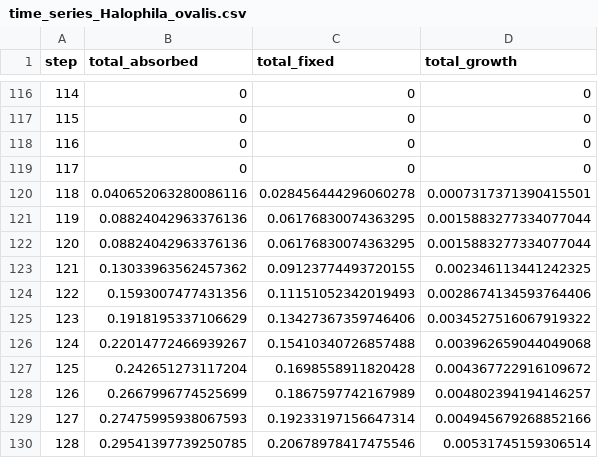
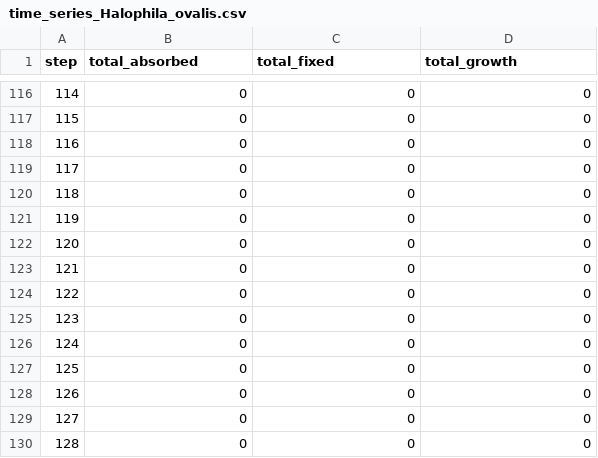
Before and after one commit to reodive/BlueCarbonSim, a CSV file: results/time_series_Halophila_ovalis.csv, drawn as a sheet; only a part is shown, gaps mark what is left out; the diff covers the shown part only.

```diff
--- a/results/time_series_Halophila_ovalis.csv
+++ b/results/time_series_Halophila_ovalis.csv
@@ -119,12 +119,12 @@ step,total_absorbed,total_fixed,total_growth
 117,0,0,0
-118,0.040652063280086116,0.028456444296060278,0.0007317371390415501
-119,0.08824042963376136,0.06176830074363295,0.0015883277334077044
-120,0.08824042963376136,0.06176830074363295,0.0015883277334077044
-121,0.13033963562457362,0.09123774493720155,0.002346113441242325
-122,0.1593007477431356,0.11151052342019493,0.0028674134593764406
-123,0.1918195337106629,0.13427367359746406,0.0034527516067919322
-124,0.22014772466939267,0.15410340726857488,0.003962659044049068
-125,0.242651273117204,0.1698558911820428,0.004367722916109672
-126,0.2667996774525699,0.1867597742167989,0.004802394194146257
-127,0.27475995938067593,0.19233197156647314,0.004945679268852166
-128,0.29541397739250785,0.20678978417475546,0.00531745159306514
+118,0,0,0
+119,0,0,0
+120,0,0,0
+121,0,0,0
+122,0,0,0
+123,0,0,0
+124,0,0,0
+125,0,0,0
+126,0,0,0
+127,0,0,0
+128,0,0,0
```
Also changed, not shown: 63 edited cells elsewhere in this file, results/all_species_timeseries.csv, results/summary_totals.csv, 45 other files.
